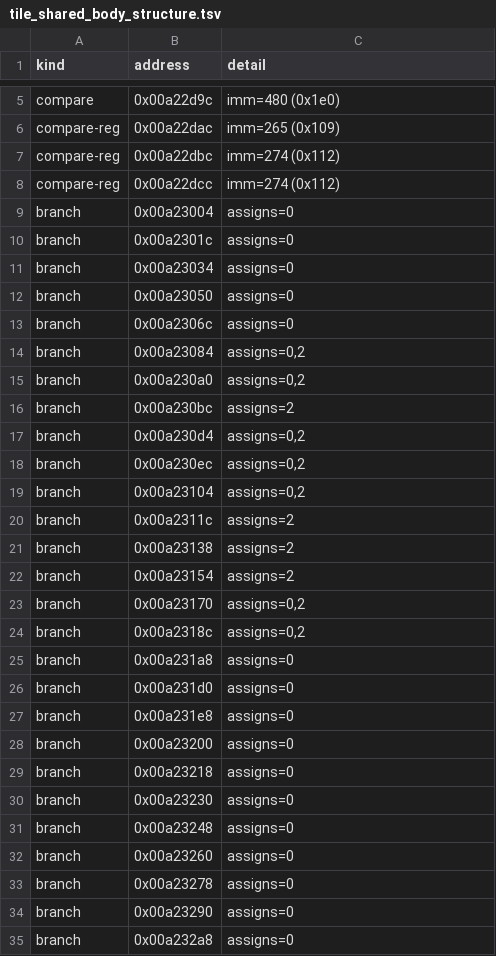
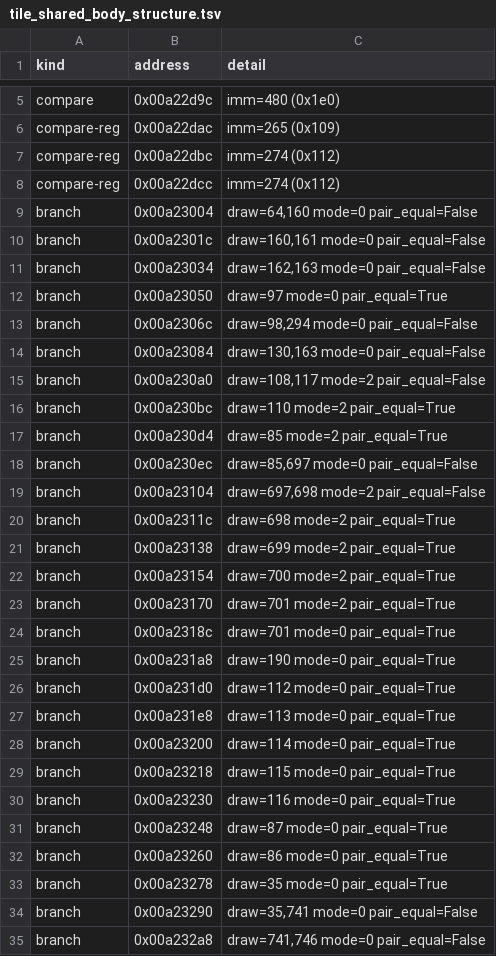
Before and after one commit to Gong-Mi/The_Blockheads_Rebuild, a TSV file: reconstruction/reverse-v3/native/tile_shared_body_structure.tsv, drawn as a sheet; only a part is shown, gaps mark what is left out; the diff covers the shown part only.

Commit message:
tiles: decode the shared body's branches per slot - 109/129 are draw values (R26)
R23 read each branch as a bag of movw immediates and reported 'five values (0, 2, 3,
109, 129)' as one set. Decoding the *stores* separates them, and that separation is
the answer to the question R23 left open:

  [fp,-0x548] / [fp,-0x54c]  a draw pair  49 distinct values (0x20 - 0x2ea)
  [fp,-0x558]                a mode       3 values (0, 2, 3)

  branches writing draw slots        51 / 51
  branches whose pair is equal       39   (differ: 12)
  branches setting a mode            50   (0: 39, 2: 8, 3: 3, unset: 1)

The 49 draw values sit in the same numeric range the 'direct' cases assign (110, 65,
196, ...), so 109 and 129 are draw values, not modes - the earlier conflation is
corrected in the docs and pinned by the contract test, which now asserts the slot
split instead of a single value set.

Also recorded: the common tail at 0xa234e0 is a third dispatch. It reads a record
byte ([fp,-0x1c0]+0xc), and when that byte is 0x45 it overwrites the draw pair with
0x6d and (if [record+3] is zero) also writes 0x6d into the animated-offset slots,
forcing mode 2 - i.e. the tail can override a branch's own choice.

Decoder bug found by checking against the disassembly again: the store decoder tested
bit 24 (P, pre-index) as if it were bit 23 (U, add/subtract), which rejected every
pre-indexed store and returned an empty slot map - the same 'plausible emptiness'
failure mode as the earlier CMP/BLX bugs.

Local: --check ok, shared-body + content-map contracts PASS, geometry contract PASS,
lint 157 tools / 0 violations, consumer check 158 tools / 0 stale,
reverse-evidence PASS.

```diff
--- a/reconstruction/reverse-v3/native/tile_shared_body_structure.tsv
+++ b/reconstruction/reverse-v3/native/tile_shared_body_structure.tsv
@@ -8,28 +8,28 @@ compare-reg	0x00a22dbc	imm=274 (0x112)
 compare-reg	0x00a22dcc	imm=274 (0x112)
-branch	0x00a23004	assigns=0
-branch	0x00a2301c	assigns=0
-branch	0x00a23034	assigns=0
-branch	0x00a23050	assigns=0
-branch	0x00a2306c	assigns=0
-branch	0x00a23084	assigns=0,2
-branch	0x00a230a0	assigns=0,2
-branch	0x00a230bc	assigns=2
-branch	0x00a230d4	assigns=0,2
-branch	0x00a230ec	assigns=0,2
-branch	0x00a23104	assigns=0,2
-branch	0x00a2311c	assigns=2
-branch	0x00a23138	assigns=2
-branch	0x00a23154	assigns=2
-branch	0x00a23170	assigns=0,2
-branch	0x00a2318c	assigns=0,2
-branch	0x00a231a8	assigns=0
-branch	0x00a231d0	assigns=0
-branch	0x00a231e8	assigns=0
-branch	0x00a23200	assigns=0
-branch	0x00a23218	assigns=0
-branch	0x00a23230	assigns=0
-branch	0x00a23248	assigns=0
-branch	0x00a23260	assigns=0
-branch	0x00a23278	assigns=0
-branch	0x00a23290	assigns=0
-branch	0x00a232a8	assigns=0
+branch	0x00a23004	draw=64,160 mode=0 pair_equal=False
+branch	0x00a2301c	draw=160,161 mode=0 pair_equal=False
+branch	0x00a23034	draw=162,163 mode=0 pair_equal=False
+branch	0x00a23050	draw=97 mode=0 pair_equal=True
+branch	0x00a2306c	draw=98,294 mode=0 pair_equal=False
+branch	0x00a23084	draw=130,163 mode=0 pair_equal=False
+branch	0x00a230a0	draw=108,117 mode=2 pair_equal=False
+branch	0x00a230bc	draw=110 mode=2 pair_equal=True
+branch	0x00a230d4	draw=85 mode=2 pair_equal=True
+branch	0x00a230ec	draw=85,697 mode=0 pair_equal=False
+branch	0x00a23104	draw=697,698 mode=2 pair_equal=False
+branch	0x00a2311c	draw=698 mode=2 pair_equal=True
+branch	0x00a23138	draw=699 mode=2 pair_equal=True
+branch	0x00a23154	draw=700 mode=2 pair_equal=True
+branch	0x00a23170	draw=701 mode=2 pair_equal=True
+branch	0x00a2318c	draw=701 mode=0 pair_equal=True
+branch	0x00a231a8	draw=190 mode=0 pair_equal=True
+branch	0x00a231d0	draw=112 mode=0 pair_equal=True
+branch	0x00a231e8	draw=113 mode=0 pair_equal=True
+branch	0x00a23200	draw=114 mode=0 pair_equal=True
+branch	0x00a23218	draw=115 mode=0 pair_equal=True
+branch	0x00a23230	draw=116 mode=0 pair_equal=True
+branch	0x00a23248	draw=87 mode=0 pair_equal=True
+branch	0x00a23260	draw=86 mode=0 pair_equal=True
+branch	0x00a23278	draw=35 mode=0 pair_equal=True
+branch	0x00a23290	draw=35,741 mode=0 pair_equal=False
+branch	0x00a232a8	draw=741,746 mode=0 pair_equal=False
```
Also changed, not shown: 24 edited cells elsewhere in this file, 5 other files.
